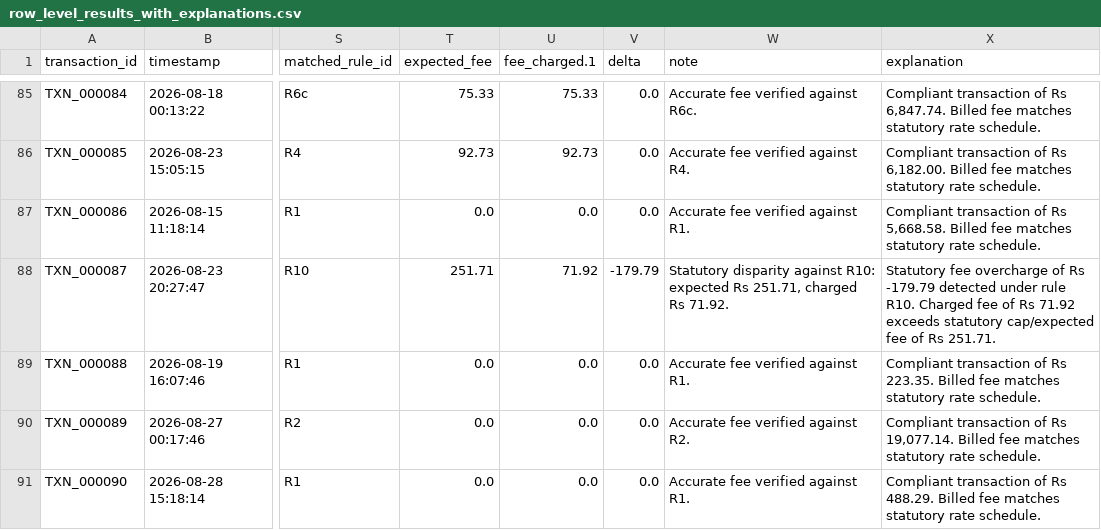
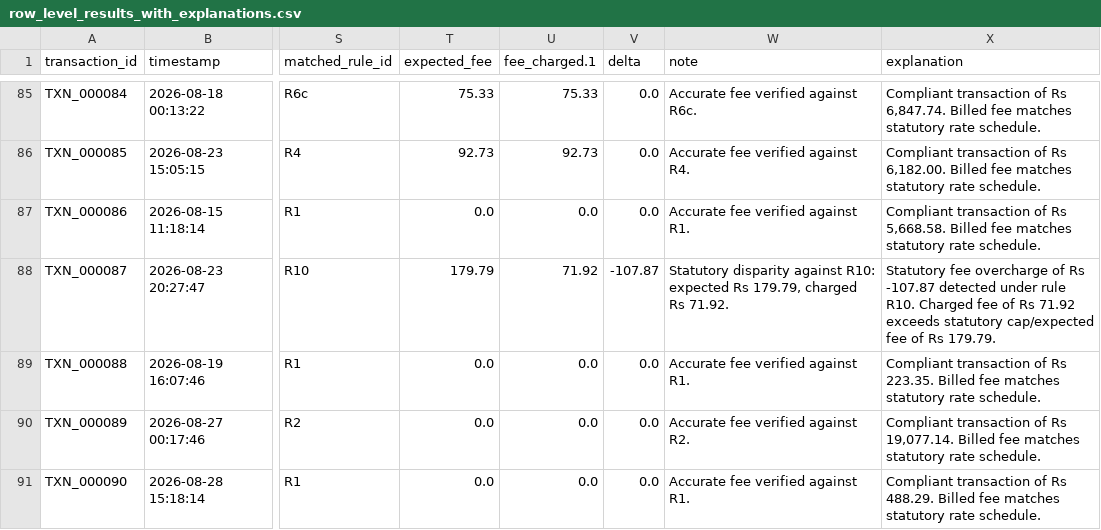
Before and after one commit to xsopunk/interdrift, a CSV file: data/processed/row_level_results_with_explanations.csv, drawn as a sheet; only a part is shown, gaps mark what is left out; the diff covers the shown part only; the diff names each change by its address in the sheet, - before the commit and + after, or states it on an @@ line.

Commit message:
**Execution Prompt — Fix Audit 3 Findings**
**Fix 1st, most critical:** R10 expected-fee formula in `row_classifier.py`'s `compute_expected_fee` — it currently computes the *same* 2.80% (2.0% base + 0.80% penalty) that the injected leak itself charges, so delta=0 and the leak is invisible. Fix: R10's `expected_fee` must be the **statutory/correct rate the merchant should have gotten if L2/L3 data were complete** (i.e., 2.0% base, without the downgrade penalty) — the whole point of R10 is to expose that penalty as the leak. Re-run the ground-truth crosstab after fixing; confirm all 15+14=29 `R10_l2_l3_downgrade` rows now correctly classify as Leaked with the penalty amount as delta. Also apply the same audit lens to R4/R3 expected-fee formulas — confirm none of them similarly mirror an injected-corruption value instead of the true statutory rate.

**Fix 2nd, confirm not fix (verification only):** For the 6 rows matching R3/R4 instead of R10 — confirm explicitly whether RuPay-credit-on-UPI transactions should take precedence over commercial-card L2/L3 rules by design (they're different instrument categories, so this is likely correct) — state the intended precedence rule in a code comment if not already documented. No code change unless this is confirmed wrong.

**Fix 3rd, operational (not a code bug, a demo-safety measure):** Ensure the LLM diagnosis cache is pre-warmed (run once, non-live, before any judge-facing demo) so the 145s uncached cost is never paid live. Add a startup check or clear instruction in README: "run `[cache-warming command]` before demoing." If a cache-invalidation trigger exists (e.g., new dataset upload always forces uncached diagnosis), flag whether that's true — if so, this is a real demo risk to solve, not just a one-time warm-up.

**No fix needed:** OpenRouter/OpenAI route (untested, no keys) — leave as-is, just don't overstate "4 working routes" in the pitch; say "4-route design, 2 verified live, 1 deterministic fallback verified, 1 untested (no key)."

Stop after each of the three fixes, output what changed + confirmation (re-run the crosstab for fix 1 specifically) + commit message.

```diff
--- a/data/processed/row_level_results_with_explanations.csv
+++ b/data/processed/row_level_results_with_explanations.csv
-T88 (expected_fee): 251.71
+T88 (expected_fee): 179.79
-V88 (delta): -179.79
+V88 (delta): -107.87
-W88 (note): …expected Rs 251.71, charged Rs…
+W88 (note): …expected Rs 179.79, charged Rs…
-X88 (explanation): …of Rs -179.79 detected under rule R10. Charged fee of Rs 71.92 exceeds statutory cap/expected fee of Rs 251.71.
+X88 (explanation): …of Rs -107.87 detected under rule R10. Charged fee of Rs 71.92 exceeds statutory cap/expected fee of Rs 179.79.
```
Also changed, not shown: 102 edited cells elsewhere in this file, data/processed/row_level_results.csv, 19 other files.
